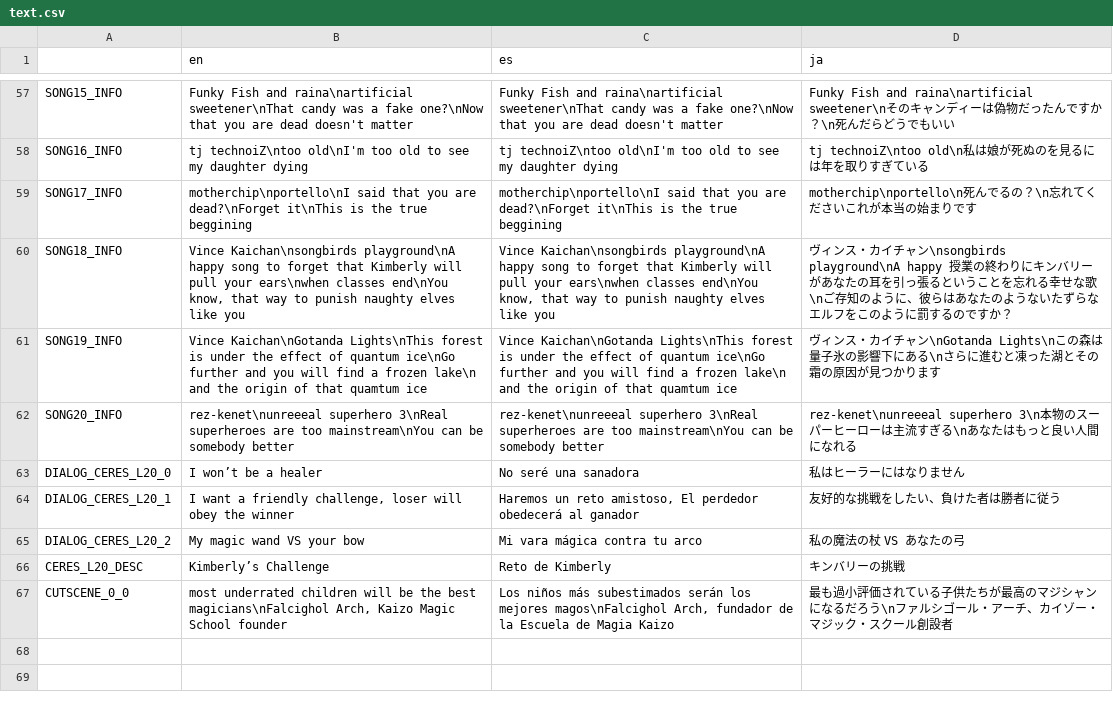
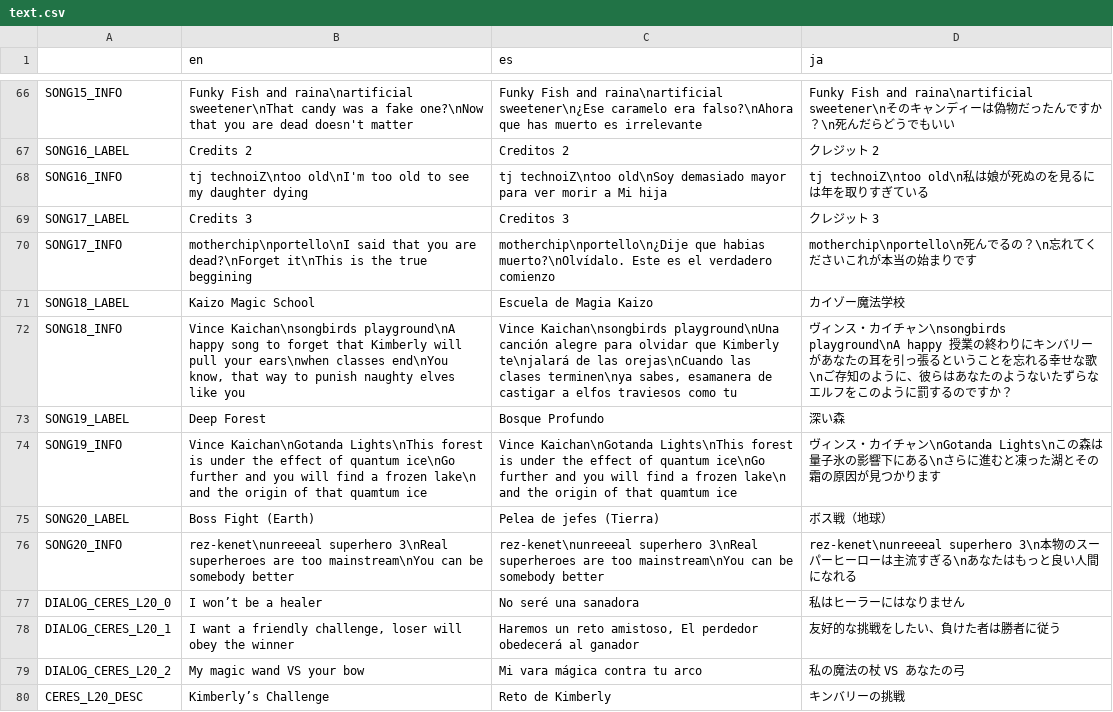
Before and after one commit to asgardius/midori-school, a CSV file: text.csv, drawn as a sheet; only a part is shown, gaps mark what is left out; the shorter side is filled out with more unchanged rows; addresses are those after the commit; the diff covers the shown part only; the diff names each change by its address in the sheet, - before the commit and + after, or states it on an @@ line.

```diff
--- a/text.csv
+++ b/text.csv
-C66 (es): …and raina\nartificial sweetener\nThat candy was a fake one?\nNow that you are dead doesn't matter
+C66 (es): …and raina\nartificial sweetener\n¿Ese caramelo era falso?\nAhora que has muerto es irrelevante
+row 67: SONG16_LABEL | Credits 2 | Creditos 2 | クレジット 2
-C68 (es): tj technoiZ\ntoo old\nI'm too old to see my daughter dying
+C68 (es): tj technoiZ\ntoo old\nSoy demasiado mayor para ver morir a Mi hija
+row 69: SONG17_LABEL | Credits 3 | Creditos 3 | クレジット 3
-C70 (es): motherchip\nportello\nI said that you are dead?\nForget it\nThis is the true beggining
+C70 (es): motherchip\nportello\n¿Dije que habias muerto?\nOlvídalo. Este es el verdadero comienzo
+row 71: SONG18_LABEL | Kaizo Magic School | Escuela de Magia Kaizo | カイゾー魔法学校
-C72 (es): Vince Kaichan\nsongbirds playground\nA happy song to forget that Kimberly will pull your ears\nwhen classes end\nYou know, that way to punish naughty elves like you
+C72 (es): Vince Kaichan\nsongbirds playground\nUna canción alegre para olvidar que Kimberly te\njalará de las orejas\nCuando las clases terminen\nya sabes, esamanera de castigar a elfos traviesos como tu
+row 73: SONG19_LABEL | Deep Forest | Bosque Profundo | 深い森
+row 75: SONG20_LABEL | Boss Fight (Earth) | Pelea de jefes (Tierra) | ボス戦（地球）
```
Also changed, not shown: 9 added rows and 13 edited cells elsewhere in this file, 2 other files.
